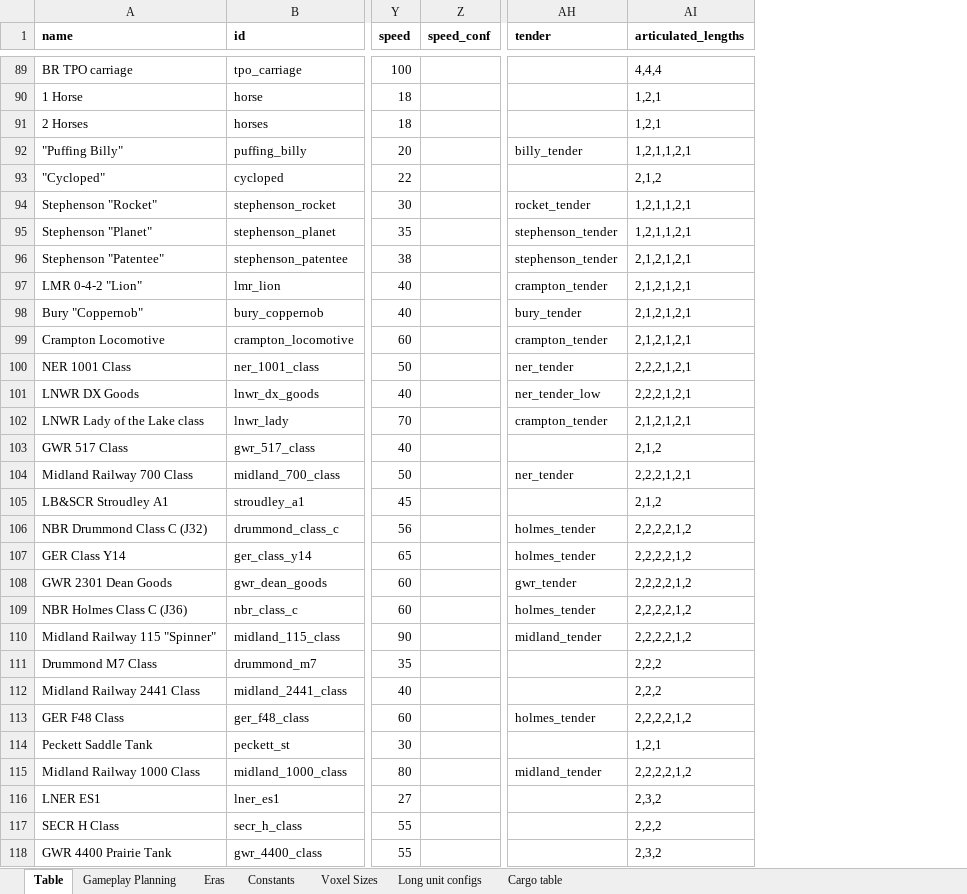
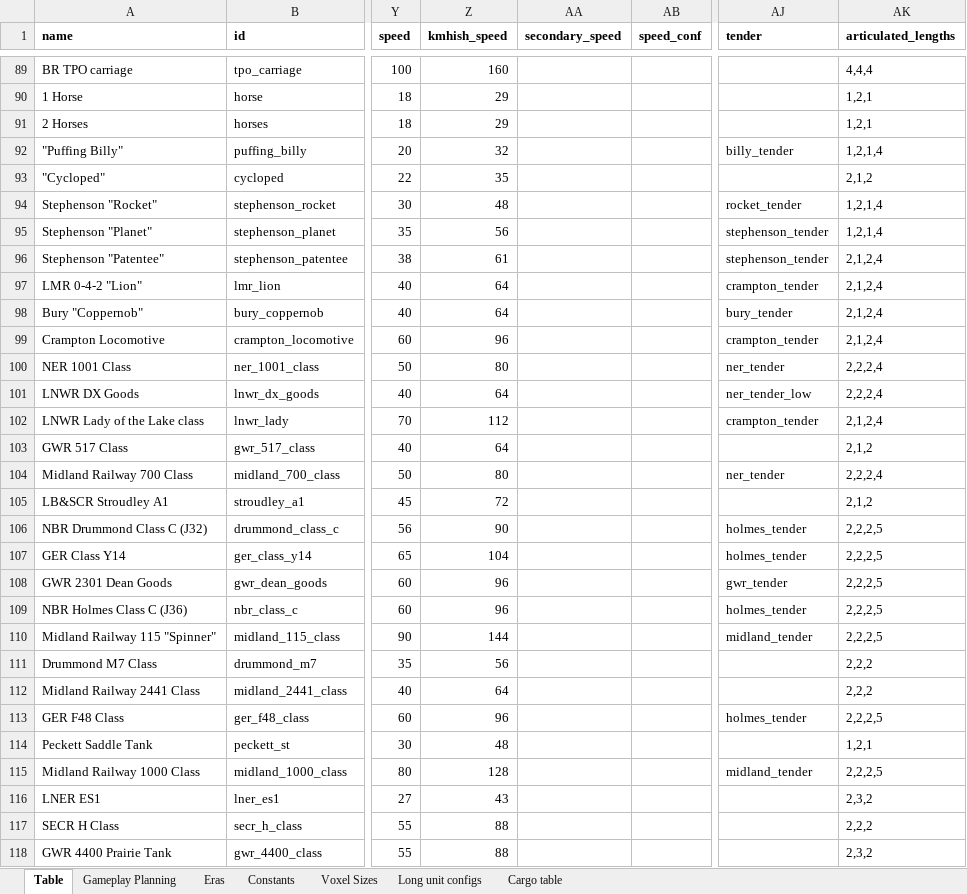
Before and after one commit to mattkimber/timberwolfs_trains, an Excel workbook: Tracking Table.xlsm, sheet Table, drawn as a sheet; only a part is shown, gaps mark what is left out; values as stored, in another font and other column widths than the file's, no borders; addresses are those after the commit; the diff covers the shown part only; the diff names each change by its address in the sheet, - before the commit and + after, or states it on an @@ line.

Commit message:
railtype fixes and new trains

```diff
--- a/Tracking Table.xlsm (sheet Table)
+++ b/Tracking Table.xlsm (sheet Table)
+column Z (kmhish_speed), rows 89-118: 160 | 29 | 29 | 32 | 35 | 48 | 56 | 61 | 64 | 64 | 96 | 80 | 64 | 112 | 64 | 80 | 72 | 90 | 104 | 96 | 96 | 144 | 56 | 64 | 96 | 48 | 128 | 43 | 88 | 88
+column AA (secondary_speed), empty
-AK92 (articulated_lengths): 1,2,1,1,2,1
+AK92 (articulated_lengths): 1,2,1,4
-AK94:AK95 (articulated_lengths): 1,2,1,1,2,1
+AK94:AK95 (articulated_lengths): 1,2,1,4
-AK96:AK99 (articulated_lengths): 2,1,2,1,2,1
+AK96:AK99 (articulated_lengths): 2,1,2,4
-AK100:AK101 (articulated_lengths): 2,2,2,1,2,1
+AK100:AK101 (articulated_lengths): 2,2,2,4
-AK102 (articulated_lengths): 2,1,2,1,2,1
+AK102 (articulated_lengths): 2,1,2,4
-AK104 (articulated_lengths): 2,2,2,1,2,1
+AK104 (articulated_lengths): 2,2,2,4
-AK106:AK110 (articulated_lengths): 2,2,2,2,1,2
+AK106:AK110 (articulated_lengths): 2,2,2,5
-AK113 (articulated_lengths): 2,2,2,2,1,2
+AK113 (articulated_lengths): 2,2,2,5
-AK115 (articulated_lengths): 2,2,2,2,1,2
+AK115 (articulated_lengths): 2,2,2,5
```
Also changed, not shown: 1 added row and 35 edited cells elsewhere in this sheet, sheet Constants, sheet Gameplay Planning, formulas that keep their value, Community Tracking Table.xlsm, 19 other files.
